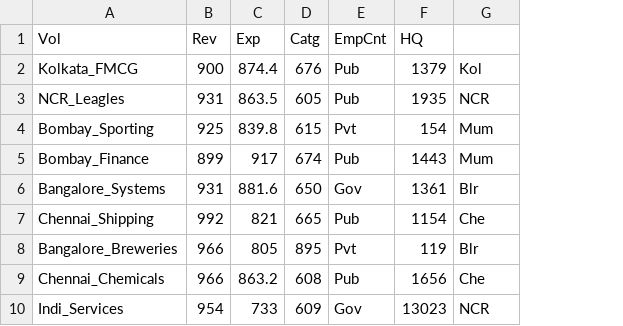
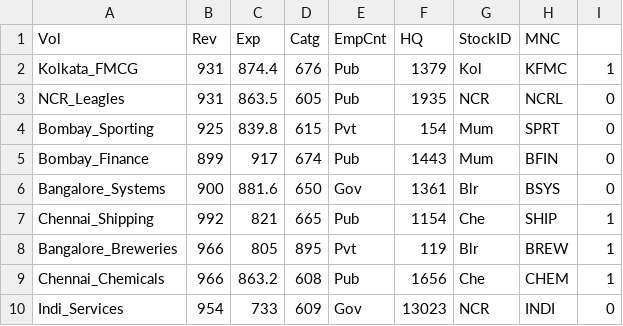
Before and after one commit to vcsgithub/vcsgithub.github.io, a CSV file: lds1.csv, drawn as a sheet; the diff names each change by its address in the sheet, - before the commit and + after, or states it on an @@ line.

Commit message:
Update lds1.csv

```diff
--- a/lds1.csv
+++ b/lds1.csv
+column H (MNC), rows 2-10: KFMC | NCRL | SPRT | BFIN | BSYS | SHIP | BREW | CHEM | INDI
+column I, rows 2-10: 1 | 0 | 0 | 0 | 0 | 1 | 1 | 1 | 0
-G1: (empty)
+G1: StockID
-B2 (Rev): 900
+B2 (Rev): 931
-B6 (Rev): 931
+B6 (Rev): 900
```
